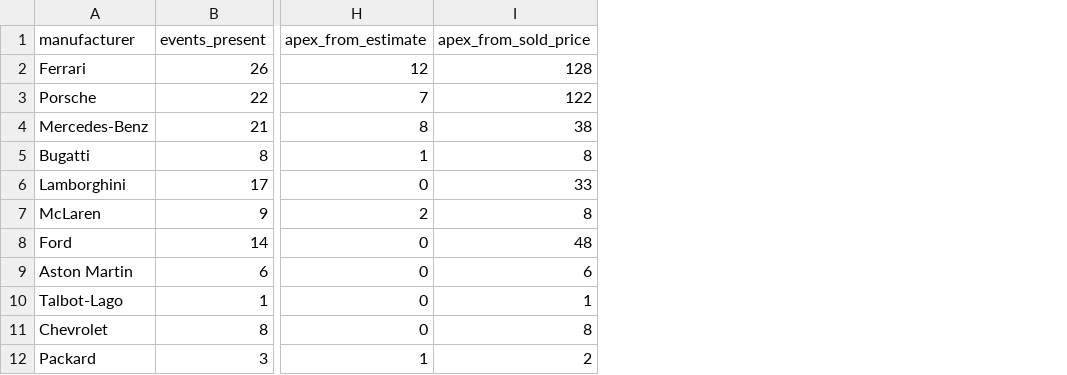
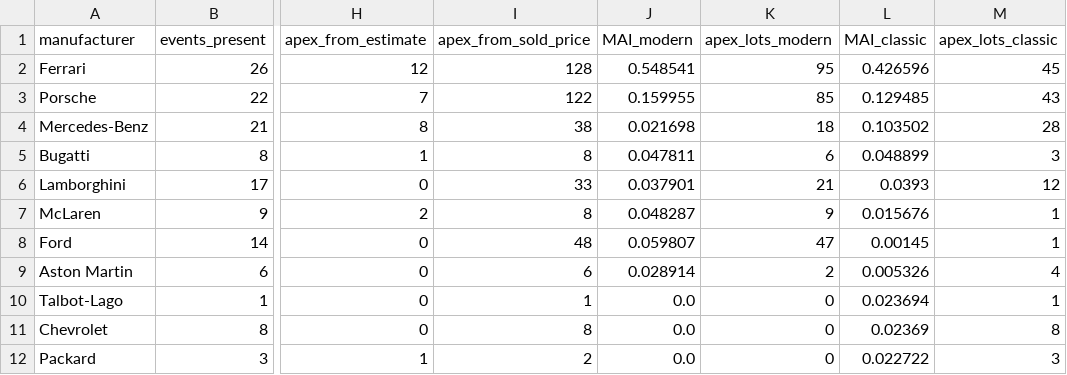
Before and after one commit to matte36s50/market-interest-score-app, a CSV file: data/mai_scores.csv, drawn as a sheet; only a part is shown, gaps mark what is left out; the diff names each change by its address in the sheet, - before the commit and + after, or states it on an @@ line.

```diff
--- a/data/mai_scores.csv
+++ b/data/mai_scores.csv
+column J (MAI_modern), rows 2-12: 0.548541 | 0.159955 | 0.021698 | 0.047811 | 0.037901 | 0.048287 | 0.059807 | 0.028914 | 0.0 | 0.0 | 0.0
+column K (apex_lots_modern), rows 2-12: 95 | 85 | 18 | 6 | 21 | 9 | 47 | 2 | 0 | 0 | 0
+column L (MAI_classic), rows 2-12: 0.426596 | 0.129485 | 0.103502 | 0.048899 | 0.0393 | 0.015676 | 0.00145 | 0.005326 | 0.023694 | 0.02369 | 0.022722
+column M (apex_lots_classic), rows 2-12: 45 | 43 | 28 | 3 | 12 | 1 | 1 | 4 | 1 | 8 | 3
```
Also changed, not shown: data/apex_lots.csv, data/mai_detail.csv, 4 other files.
